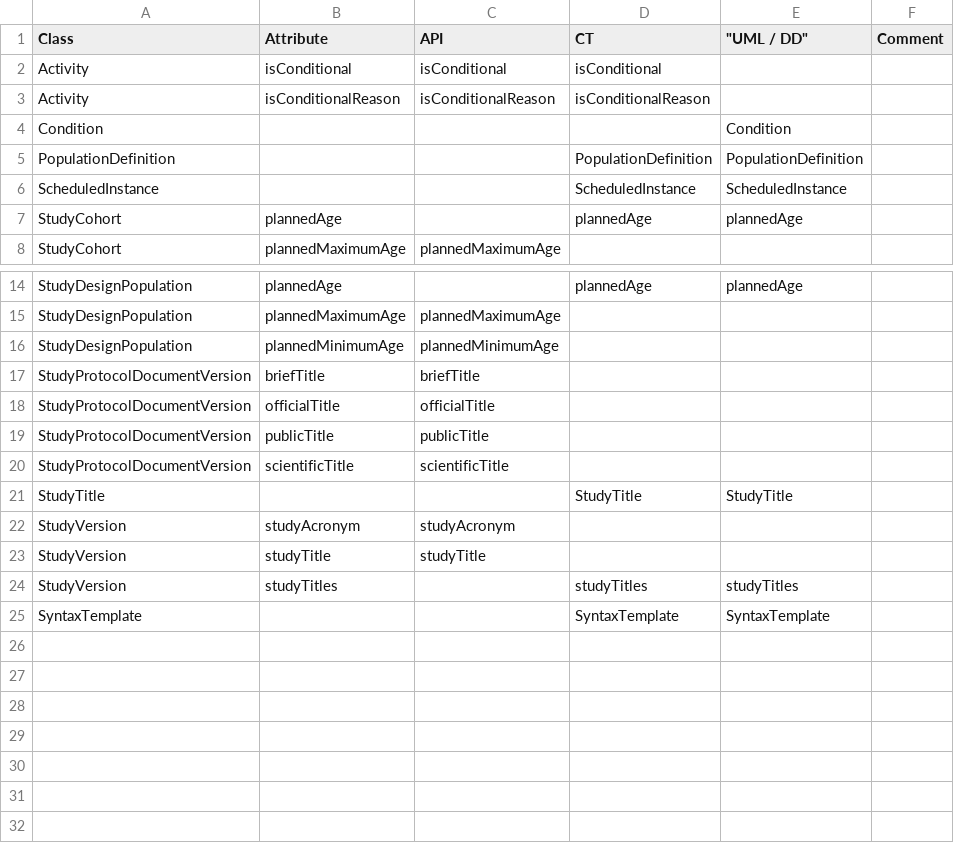
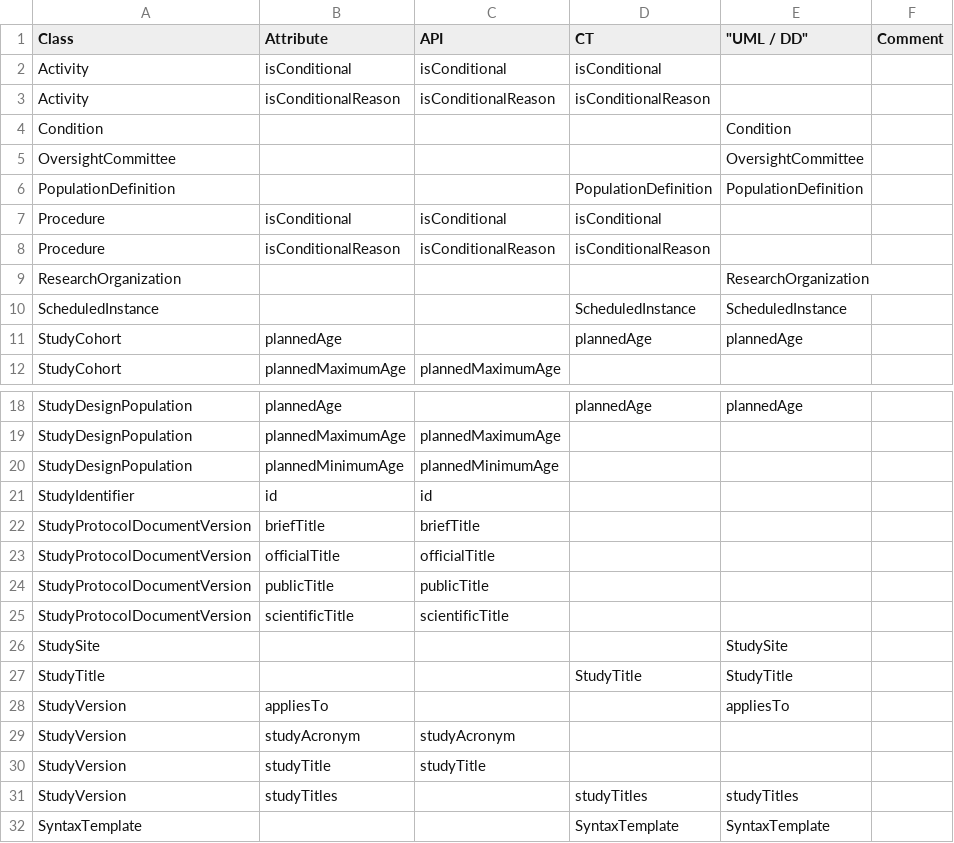
Before and after one commit to cdisc-org/DDF-RA, a CSV file: Deliverables/UML/alignment.csv, drawn as a sheet; only a part is shown, gaps mark what is left out; the diff names each change by its address in the sheet, - before the commit and + after, or states it on an @@ line.

```diff
--- a/Deliverables/UML/alignment.csv
+++ b/Deliverables/UML/alignment.csv
+row 5: OversightCommittee |  |  |  | OversightCommittee
+row 7: Procedure | isConditional | isConditional | isConditional
+row 8: Procedure | isConditionalReason | isConditionalReason | isConditionalReason
+row 9: ResearchOrganization |  |  |  | ResearchOrganization
+row 21: StudyIdentifier | id | id
+row 26: StudySite |  |  |  | StudySite
+row 28: StudyVersion | appliesTo |  |  | appliesTo
```
Also changed, not shown: Deliverables/UML/UML_DELTA_2-7-1_2-8-0.csv, 2 other files.
